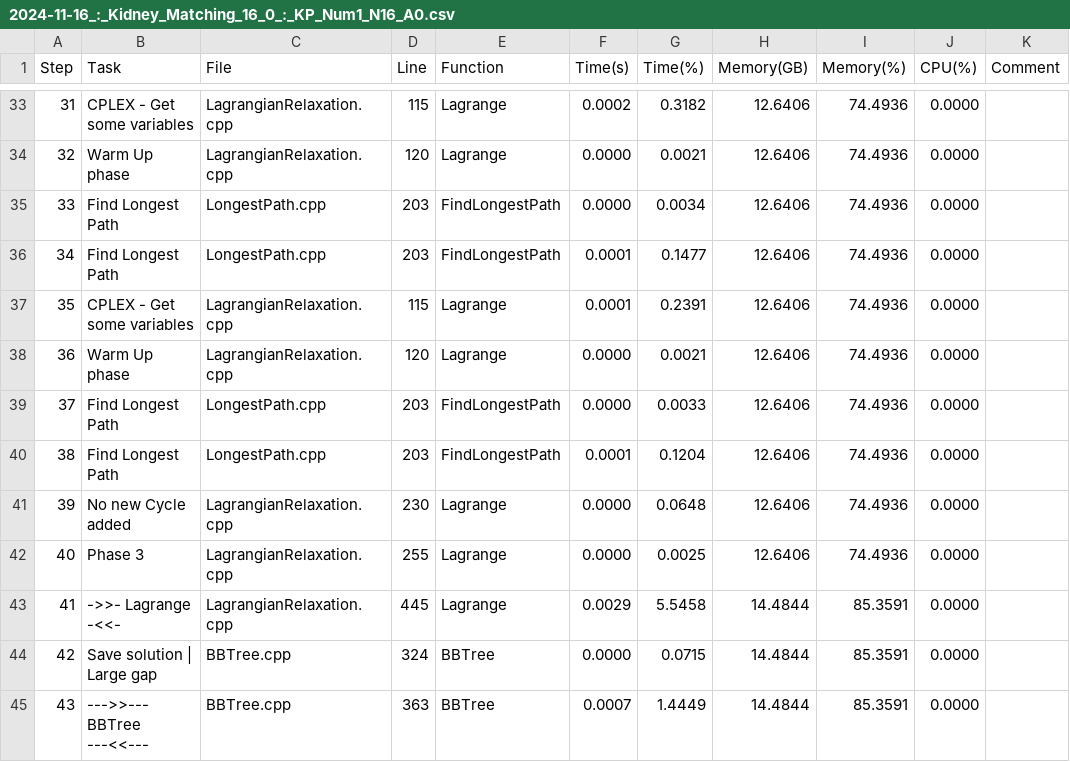
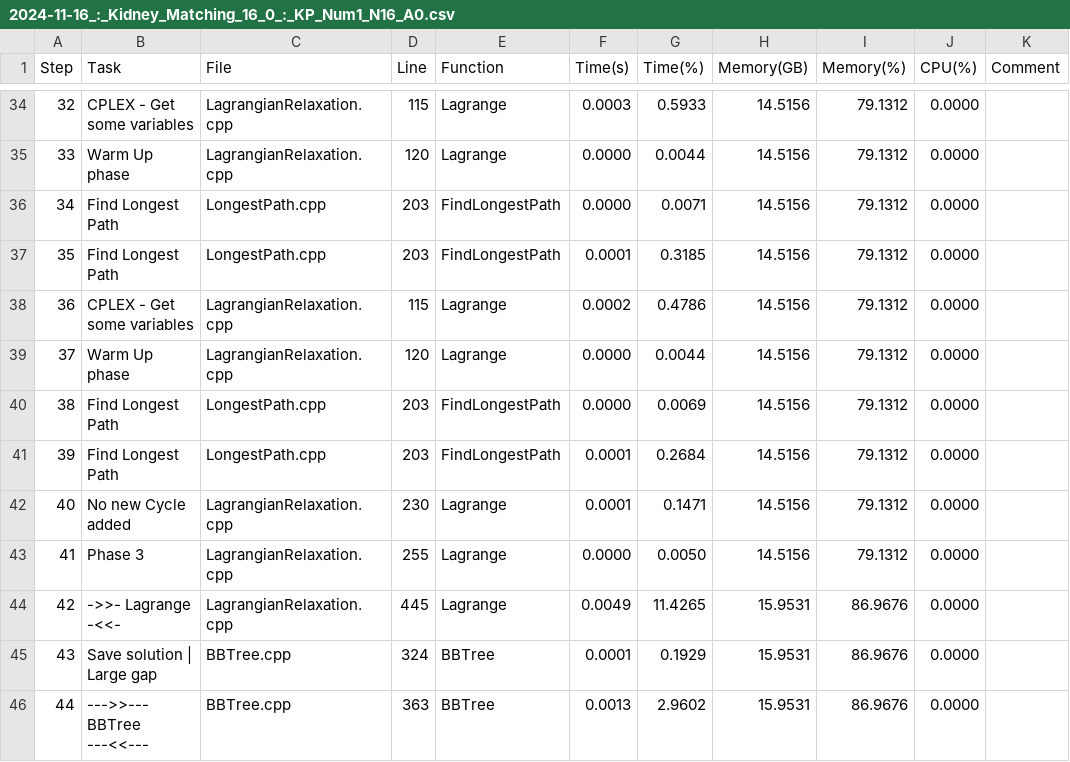
Before and after one commit to jMiers1/KidneyExchangeOptimization, a CSV file: logs/2024-11-16_:_Kidney_Matching_16_0_:_KP_Num1_N16_A0.csv, drawn as a sheet; only a part is shown, gaps mark what is left out; addresses are those after the commit; the diff covers the shown part only; the diff names each change by its address in the sheet, - before the commit and + after, or states it on an @@ line.

```diff
--- a/logs/2024-11-16_:_Kidney_Matching_16_0_:_KP_Num1_N16_A0.csv
+++ b/logs/2024-11-16_:_Kidney_Matching_16_0_:_KP_Num1_N16_A0.csv
@@ column A (Step) renumbered from row 7 down @@
-F34 (Time(s)): 0.0002
+F34 (Time(s)): 0.0003
-G34 (Time(%)): 0.3182
+G34 (Time(%)): 0.5933
-H34:H43 (Memory(GB)): 12.6406
+H34:H43 (Memory(GB)): 14.5156
-I34:I43 (Memory(%)): 74.4936
+I34:I43 (Memory(%)): 79.1312
-G35 (Time(%)): 0.0021
+G35 (Time(%)): 0.0044
-G36 (Time(%)): 0.0034
+G36 (Time(%)): 0.0071
-G37 (Time(%)): 0.1477
+G37 (Time(%)): 0.3185
-F38 (Time(s)): 0.0001
+F38 (Time(s)): 0.0002
-G38 (Time(%)): 0.2391
+G38 (Time(%)): 0.4786
-G39 (Time(%)): 0.0021
+G39 (Time(%)): 0.0044
-G40 (Time(%)): 0.0033
+G40 (Time(%)): 0.0069
-G41 (Time(%)): 0.1204
+G41 (Time(%)): 0.2684
-F42 (Time(s)): 0.0000
+F42 (Time(s)): 0.0001
-G42 (Time(%)): 0.0648
+G42 (Time(%)): 0.1471
-G43 (Time(%)): 0.0025
+G43 (Time(%)): 0.0050
-F44 (Time(s)): 0.0029
+F44 (Time(s)): 0.0049
-G44 (Time(%)): 5.5458
+G44 (Time(%)): 11.4265
-H44:H46 (Memory(GB)): 14.4844
+H44:H46 (Memory(GB)): 15.9531
-I44:I46 (Memory(%)): 85.3591
+I44:I46 (Memory(%)): 86.9676
-F45 (Time(s)): 0.0000
+F45 (Time(s)): 0.0001
-G45 (Time(%)): 0.0715
+G45 (Time(%)): 0.1929
-F46 (Time(s)): 0.0007
+F46 (Time(s)): 0.0013
-G46 (Time(%)): 1.4449
+G46 (Time(%)): 2.9602
```
Also changed, not shown: 2 added rows, 1 removed row and 108 edited cells elsewhere in this file, 7 other files.
